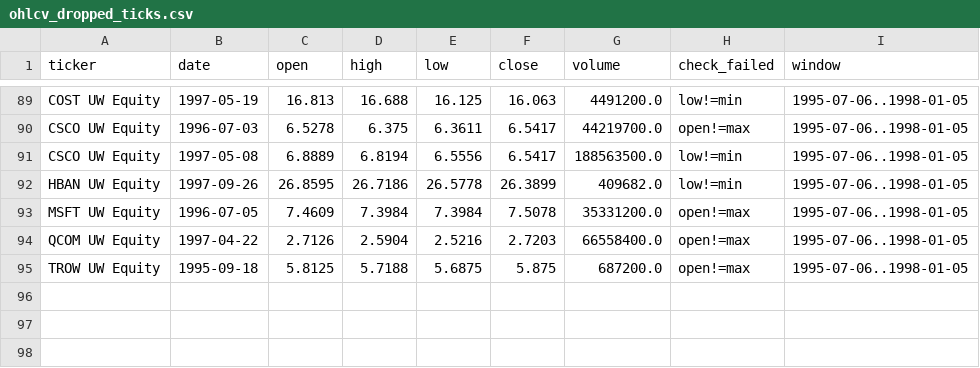
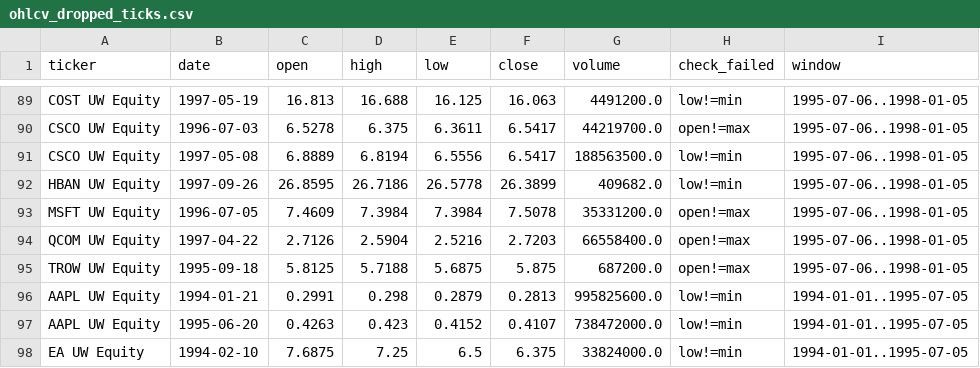
Before and after one commit to MertYakar66/smart-wheel-engine, a CSV file: data/bloomberg/deep/ohlcv_dropped_ticks.csv, drawn as a sheet; only a part is shown, gaps mark what is left out.

Commit message:
deep: ohlcv backfill [1994-01-01..1995-07-05] -> 1994-01-03..2017-12-29 (2083270 rows, 31.7MB gz) [dropped 3 bad ticks, 0.0035%]

```diff
--- a/data/bloomberg/deep/ohlcv_dropped_ticks.csv
+++ b/data/bloomberg/deep/ohlcv_dropped_ticks.csv
@@ -95 +95,4 @@ QCOM UW Equity,1997-04-22,2.7126,2.5904,2.5216,2.7203,66558400.0,open!=max,1995-
 TROW UW Equity,1995-09-18,5.8125,5.7188,5.6875,5.875,687200.0,open!=max,1995-07-06..1998-01-05
+AAPL UW Equity,1994-01-21,0.2991,0.298,0.2879,0.2813,995825600.0,low!=min,1994-01-01..1995-07-05
+AAPL UW Equity,1995-06-20,0.4263,0.423,0.4152,0.4107,738472000.0,low!=min,1994-01-01..1995-07-05
+EA UW Equity,1994-02-10,7.6875,7.25,6.5,6.375,33824000.0,low!=min,1994-01-01..1995-07-05
```
Also changed, not shown: 1 other file.
